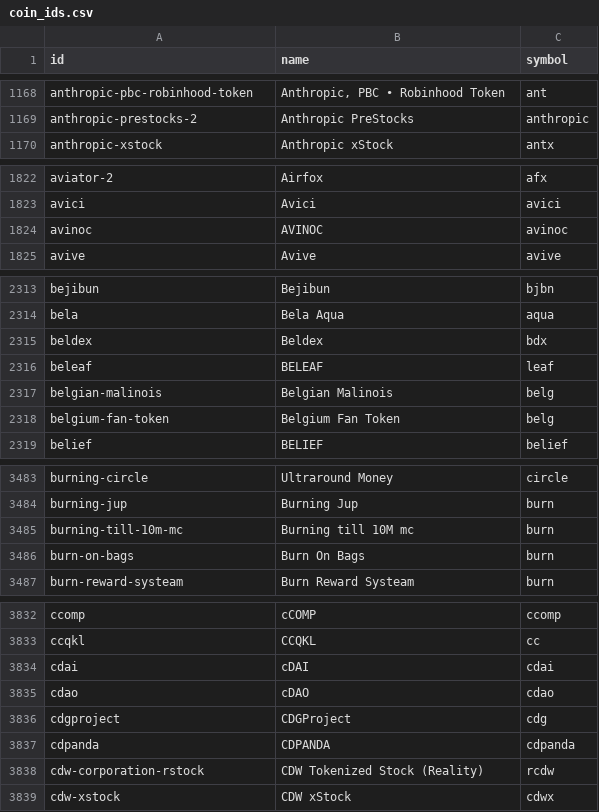
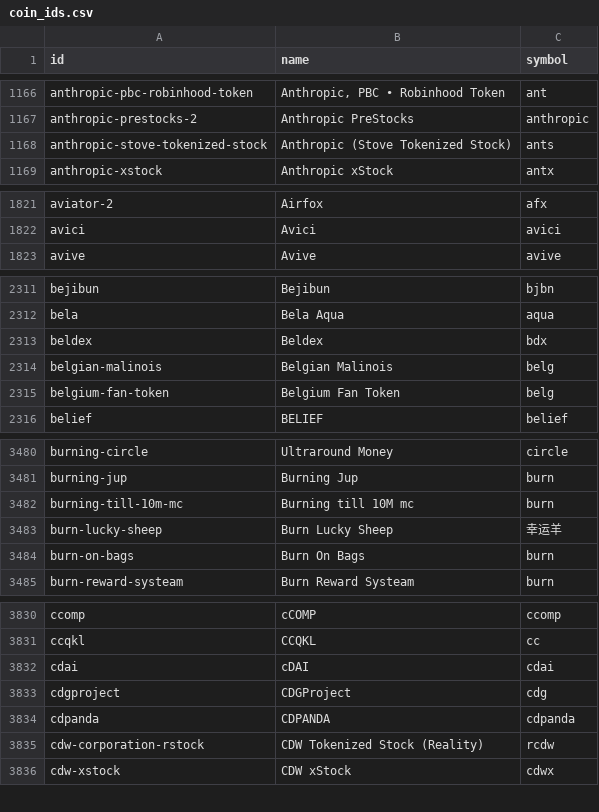
Before and after one commit to sachiew/coingecko-id-map, a CSV file: coin_ids.csv, drawn as a sheet; only a part is shown, gaps mark what is left out; the diff covers the shown part only.

```diff
--- a/coin_ids.csv
+++ b/coin_ids.csv
@@ -1169,2 +1167,3 @@ anthropic-pbc-robinhood-token,"Anthropic, PBC • Robinhood Token",ant
 anthropic-prestocks-2,Anthropic PreStocks,anthropic
+anthropic-stove-tokenized-stock,Anthropic (Stove Tokenized Stock),ants
 anthropic-xstock,Anthropic xStock,antx
@@ -1823,3 +1822,2 @@ aviator-2,Airfox,afx
 avici,Avici,avici
-avinoc,AVINOC,avinoc
 avive,Avive,avive
@@ -2315,3 +2313,2 @@ bela,Bela Aqua,aqua
 beldex,Beldex,bdx
-beleaf,BELEAF,leaf
 belgian-malinois,Belgian Malinois,belg
@@ -3485,2 +3482,3 @@ burning-jup,Burning Jup,burn
 burning-till-10m-mc,Burning till 10M mc,burn
+burn-lucky-sheep,Burn Lucky Sheep,幸运羊
 burn-on-bags,Burn On Bags,burn
@@ -3834,3 +3832,2 @@ ccqkl,CCQKL,cc
 cdai,cDAI,cdai
-cdao,cDAO,cdao
 cdgproject,CDGProject,cdg
```
Also changed, not shown: 8 added rows and 37 removed rows elsewhere in this file, category_ids.csv, derivative_ids.csv, 2 other files.
